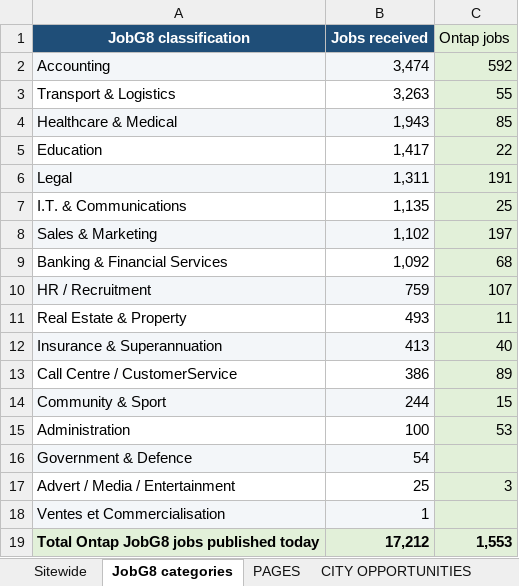
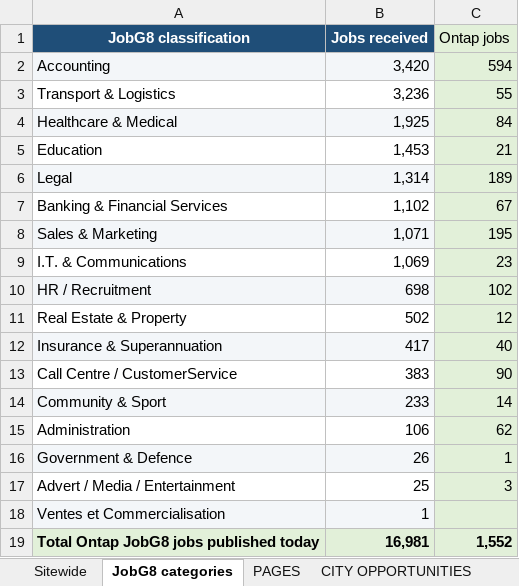
Before and after one commit to Jopa10/ontapjobsearch.com, an Excel workbook: pipeline/reports-daily/daily-region-overview.xlsx, sheet JobG8 categories, drawn as a sheet; values as stored, in another font and other column widths than the file's, no borders; removed rows and columns are numbered as before the commit, all else as after; the diff names each change by its address in the sheet, - before the commit and + after, or states it on an @@ line.

```diff
--- a/pipeline/reports-daily/daily-region-overview.xlsx (sheet JobG8 categories)
+++ b/pipeline/reports-daily/daily-region-overview.xlsx (sheet JobG8 categories)
-B2 (Jobs received): 3,474
+B2 (Jobs received): 3,420
-C2 (Ontap jobs): 592
+C2 (Ontap jobs): 594
-B3 (Jobs received): 3,263
+B3 (Jobs received): 3,236
-B4 (Jobs received): 1,943
+B4 (Jobs received): 1,925
-C4 (Ontap jobs): 85
+C4 (Ontap jobs): 84
-B5 (Jobs received): 1,417
+B5 (Jobs received): 1,453
-C5 (Ontap jobs): 22
+C5 (Ontap jobs): 21
-B6 (Jobs received): 1,311
+B6 (Jobs received): 1,314
-C6 (Ontap jobs): 191
+C6 (Ontap jobs): 189
-row 7: I.T. & Communications | 1,135 | 25
-row 8: Sales & Marketing | 1,102 | 197
-B7 (Jobs received): 1,092
+B7 (Jobs received): 1,102
-C7 (Ontap jobs): 68
+C7 (Ontap jobs): 67
+row 8: Sales & Marketing | 1,071 | 195
+row 9: I.T. & Communications | 1,069 | 23
-B10 (Jobs received): 759
+B10 (Jobs received): 698
-C10 (Ontap jobs): 107
+C10 (Ontap jobs): 102
-B11 (Jobs received): 493
+B11 (Jobs received): 502
-C11 (Ontap jobs): 11
+C11 (Ontap jobs): 12
-B12 (Jobs received): 413
+B12 (Jobs received): 417
-B13 (Jobs received): 386
+B13 (Jobs received): 383
-C13 (Ontap jobs): 89
+C13 (Ontap jobs): 90
-B14 (Jobs received): 244
+B14 (Jobs received): 233
-C14 (Ontap jobs): 15
+C14 (Ontap jobs): 14
-B15 (Jobs received): 100
+B15 (Jobs received): 106
-C15 (Ontap jobs): 53
+C15 (Ontap jobs): 62
-B16 (Jobs received): 54
+B16 (Jobs received): 26
-C16 (Ontap jobs): (empty)
+C16 (Ontap jobs): 1
-B19 (Jobs received): 17,212
+B19 (Jobs received): 16,981
-C19 (Ontap jobs): 1,553
+C19 (Ontap jobs): 1,552
```
Also changed, not shown: sheet CITY OPPORTUNITIES, sheet NOT LIVE, sheet LIVE, sheet Sitewide, 1 other file.
